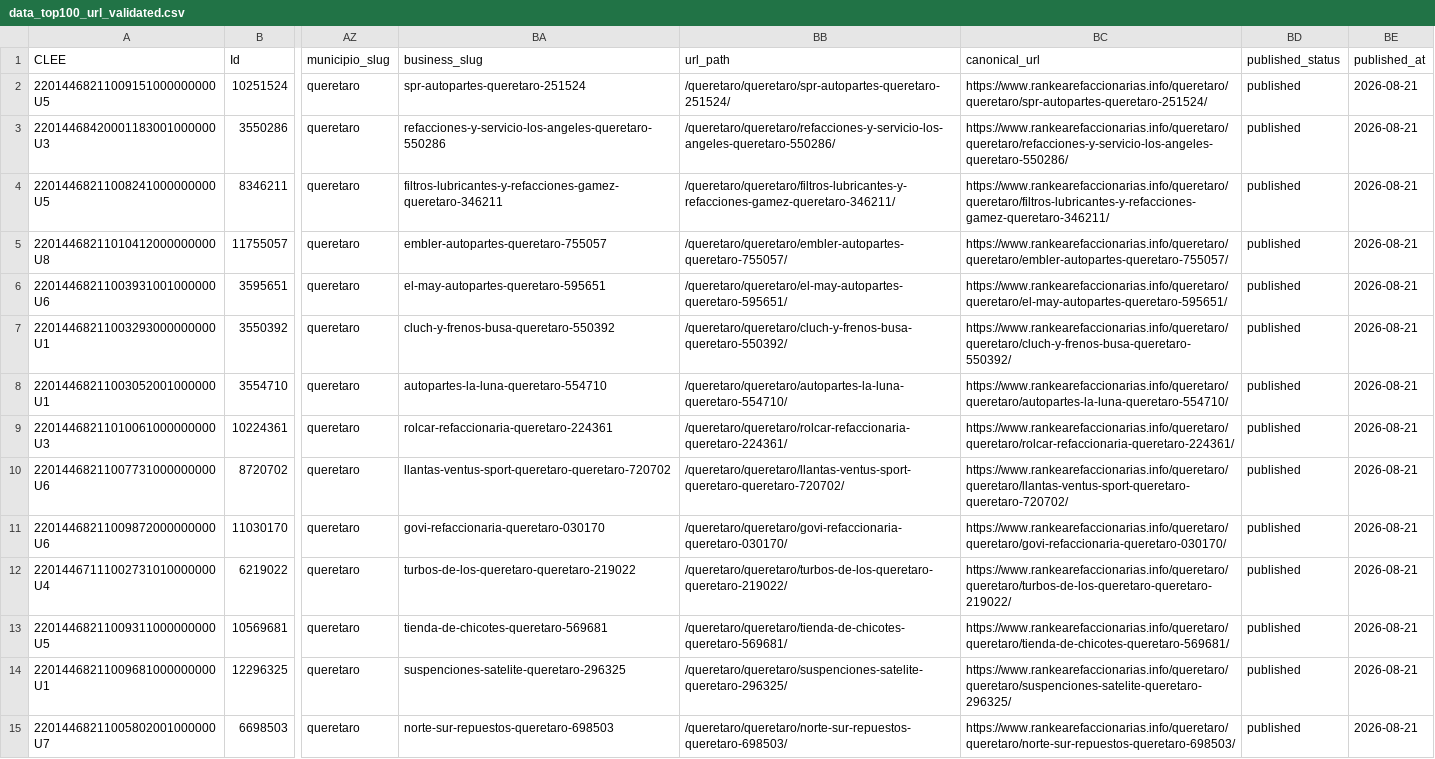
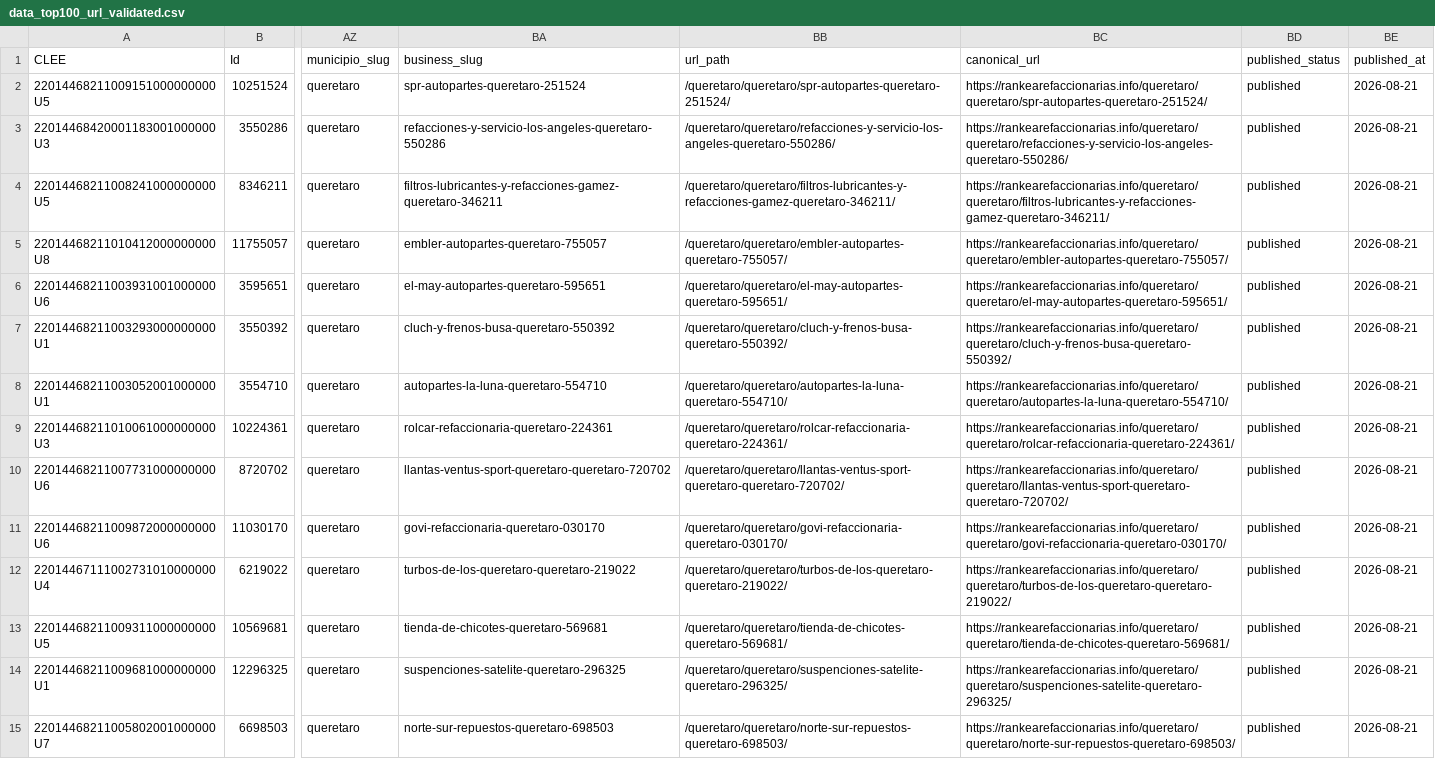
Before and after one commit to dieselinternacionalmx-netizen/rankearefaccionarias, a CSV file: data_top100_url_validated.csv, drawn as a sheet; only a part is shown, gaps mark what is left out; the diff covers the shown part only; the diff names each change by its address in the sheet, - before the commit and + after, or states it on an @@ line.

```diff
--- a/data_top100_url_validated.csv
+++ b/data_top100_url_validated.csv
-BC2 (canonical_url): https://www.rankearefaccionarias.info/queretaro/queretaro/spr-autopartes-queretaro-251524/
+BC2 (canonical_url): https://rankearefaccionarias.info/queretaro/queretaro/spr-autopartes-queretaro-251524/
-BC3 (canonical_url): https://www.rankearefaccionarias.info/queretaro/queretaro/refacciones-y-servicio-los-angeles-queretaro-550286/
+BC3 (canonical_url): https://rankearefaccionarias.info/queretaro/queretaro/refacciones-y-servicio-los-angeles-queretaro-550286/
-BC4 (canonical_url): https://www.rankearefaccionarias.info/queretaro/queretaro/filtros-lubricantes-y-refacciones-gamez-queretaro-346211/
+BC4 (canonical_url): https://rankearefaccionarias.info/queretaro/queretaro/filtros-lubricantes-y-refacciones-gamez-queretaro-346211/
-BC5 (canonical_url): https://www.rankearefaccionarias.info/queretaro/queretaro/embler-autopartes-queretaro-755057/
+BC5 (canonical_url): https://rankearefaccionarias.info/queretaro/queretaro/embler-autopartes-queretaro-755057/
-BC6 (canonical_url): https://www.rankearefaccionarias.info/queretaro/queretaro/el-may-autopartes-queretaro-595651/
+BC6 (canonical_url): https://rankearefaccionarias.info/queretaro/queretaro/el-may-autopartes-queretaro-595651/
-BC7 (canonical_url): https://www.rankearefaccionarias.info/queretaro/queretaro/cluch-y-frenos-busa-queretaro-550392/
+BC7 (canonical_url): https://rankearefaccionarias.info/queretaro/queretaro/cluch-y-frenos-busa-queretaro-550392/
-BC8 (canonical_url): https://www.rankearefaccionarias.info/queretaro/queretaro/autopartes-la-luna-queretaro-554710/
+BC8 (canonical_url): https://rankearefaccionarias.info/queretaro/queretaro/autopartes-la-luna-queretaro-554710/
-BC9 (canonical_url): https://www.rankearefaccionarias.info/queretaro/queretaro/rolcar-refaccionaria-queretaro-224361/
+BC9 (canonical_url): https://rankearefaccionarias.info/queretaro/queretaro/rolcar-refaccionaria-queretaro-224361/
-BC10 (canonical_url): https://www.rankearefaccionarias.info/queretaro/queretaro/llantas-ventus-sport-queretaro-queretaro-720702/
+BC10 (canonical_url): https://rankearefaccionarias.info/queretaro/queretaro/llantas-ventus-sport-queretaro-queretaro-720702/
-BC11 (canonical_url): https://www.rankearefaccionarias.info/queretaro/queretaro/govi-refaccionaria-queretaro-030170/
+BC11 (canonical_url): https://rankearefaccionarias.info/queretaro/queretaro/govi-refaccionaria-queretaro-030170/
-BC12 (canonical_url): https://www.rankearefaccionarias.info/queretaro/queretaro/turbos-de-los-queretaro-queretaro-219022/
+BC12 (canonical_url): https://rankearefaccionarias.info/queretaro/queretaro/turbos-de-los-queretaro-queretaro-219022/
-BC13 (canonical_url): https://www.rankearefaccionarias.info/queretaro/queretaro/tienda-de-chicotes-queretaro-569681/
+BC13 (canonical_url): https://rankearefaccionarias.info/queretaro/queretaro/tienda-de-chicotes-queretaro-569681/
-BC14 (canonical_url): https://www.rankearefaccionarias.info/queretaro/queretaro/suspenciones-satelite-queretaro-296325/
+BC14 (canonical_url): https://rankearefaccionarias.info/queretaro/queretaro/suspenciones-satelite-queretaro-296325/
-BC15 (canonical_url): https://www.rankearefaccionarias.info/queretaro/queretaro/norte-sur-repuestos-queretaro-698503/
+BC15 (canonical_url): https://rankearefaccionarias.info/queretaro/queretaro/norte-sur-repuestos-queretaro-698503/
```
Also changed, not shown: 85 edited cells elsewhere in this file, data_nuevo_leon_top100.csv, 4 other files.
